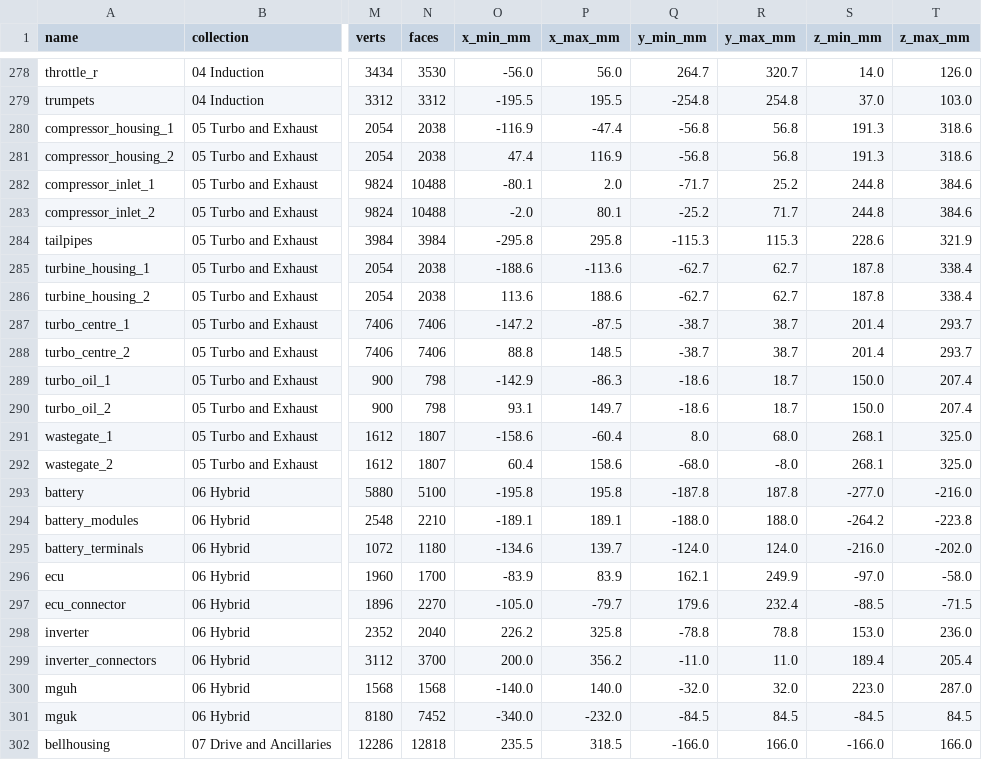
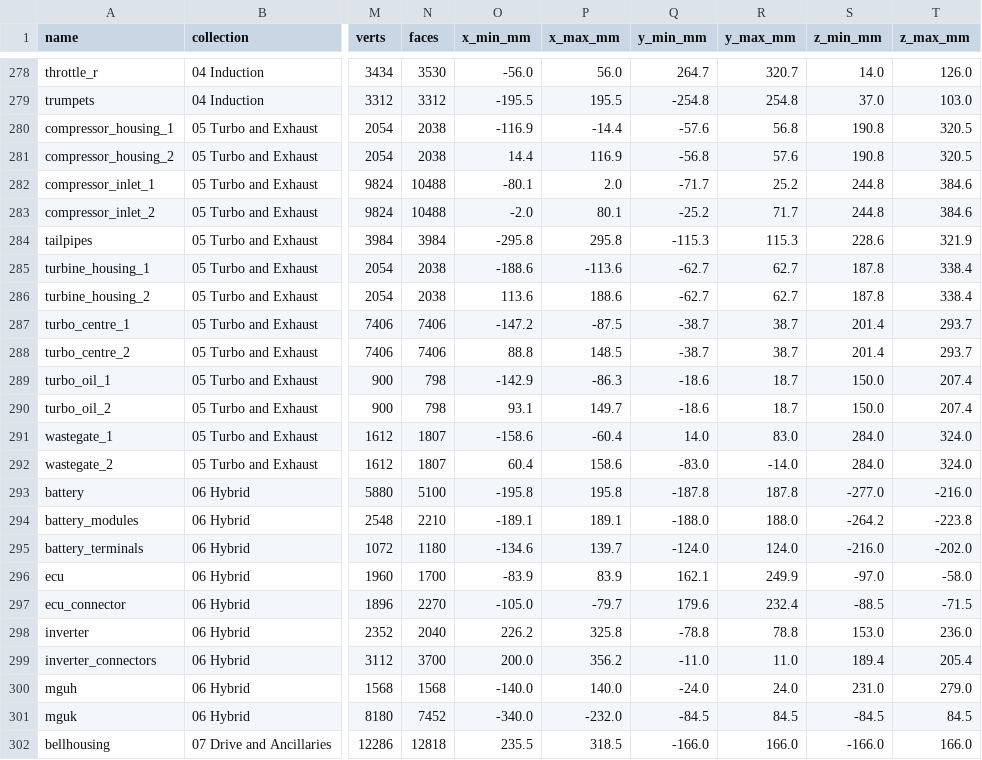
Before and after one commit to krabduke/car-engine-v8-hybrid, a CSV file: build/parts.csv, drawn as a sheet; only a part is shown, gaps mark what is left out; the diff names each change by its address in the sheet, - before the commit and + after, or states it on an @@ line.

Commit message:
Give the turbochargers clearances they can actually be built with
The intersection audit now tests every pair at 10 % instead of the top 400
at 20 %, with a minimum of three sampled points inside so that two parts
sharing a face are not mistaken for one inside the other. Five pairs, all
of them in the turbo, and all of them a part occupying the space another
part sweeps through.

- The compressor volute's passage ran through the blades. Its spiral began
  at 0.78 of the housing radius with a 9 mm passage, so the inner wall was
  at 36.2 and the wheel tip is at 38.3. The spiral is held off the wheel by
  a stated running clearance now, and the wheel's tip radius is a named
  fraction rather than a 0.66 written at one of the two places that need
  it.
- The compressor's inlet bellmouth was 10 mm inboard of the volute plane
  and ran 37 mm further -- straight down the middle of the wheel. The
  volute wraps the exducer and the eye is a wheel's length away from it, so
  that is where the snout goes, pointing out. Its bore is the inducer's
  shroud line too: at r 30 against a 38.3 wheel the inlet duct's own wall
  was inside the blades.
- The charge pipe's first point was at +comp_r whichever side the scroll
  discharged to, so on one bank it left the housing on the wrong side and
  crossed the vee to get back. It starts at the volute's actual mouth.
- The MGU-H was 64 mm across. The charge pipe leaves the volute 56 mm from
  the shaft axis and is 60 mm across itself, so the rotor left 24 mm for a
  pipe that needs 30: the motor was inside the charge pipe. 48 mm, which is
  what an MGU-H rotor on an 18 mm shaft is.
- The wastegate canister was inside the MGU-H, and once above it, inside
  the primary that climbs past. There are 40 mm between the compressor
  wheel's tip and that primary; the can is 27 of them now, with its
  reference nipple out of the side rather than standing 13 mm off the top.

Also in _intersect: the containment test counts signed crossings rather
than parity. Almost every part here is a union of overlapping closed
pieces -- a bladed wheel is a hub with its blades driven into it -- and
where two pieces overlap there are faces inside the solid, so a ray
through that region makes parity report a point outside the part as
inside it.

```diff
--- a/build/parts.csv
+++ b/build/parts.csv
-P280 (x_max_mm): -47.4
+P280 (x_max_mm): -14.4
-Q280 (y_min_mm): -56.8
+Q280 (y_min_mm): -57.6
-S280:S281 (z_min_mm): 191.3
+S280:S281 (z_min_mm): 190.8
-T280:T281 (z_max_mm): 318.6
+T280:T281 (z_max_mm): 320.5
-O281 (x_min_mm): 47.4
+O281 (x_min_mm): 14.4
-R281 (y_max_mm): 56.8
+R281 (y_max_mm): 57.6
-Q291 (y_min_mm): 8.0
+Q291 (y_min_mm): 14.0
-R291 (y_max_mm): 68.0
+R291 (y_max_mm): 83.0
-S291:S292 (z_min_mm): 268.1
+S291:S292 (z_min_mm): 284.0
-T291:T292 (z_max_mm): 325.0
+T291:T292 (z_max_mm): 324.0
-Q292 (y_min_mm): -68.0
+Q292 (y_min_mm): -83.0
-R292 (y_max_mm): -8.0
+R292 (y_max_mm): -14.0
-Q300 (y_min_mm): -32.0
+Q300 (y_min_mm): -24.0
-R300 (y_max_mm): 32.0
+R300 (y_max_mm): 24.0
-S300 (z_min_mm): 223.0
+S300 (z_min_mm): 231.0
-T300 (z_max_mm): 287.0
+T300 (z_max_mm): 279.0
```
Also changed, not shown: 12 other files.
